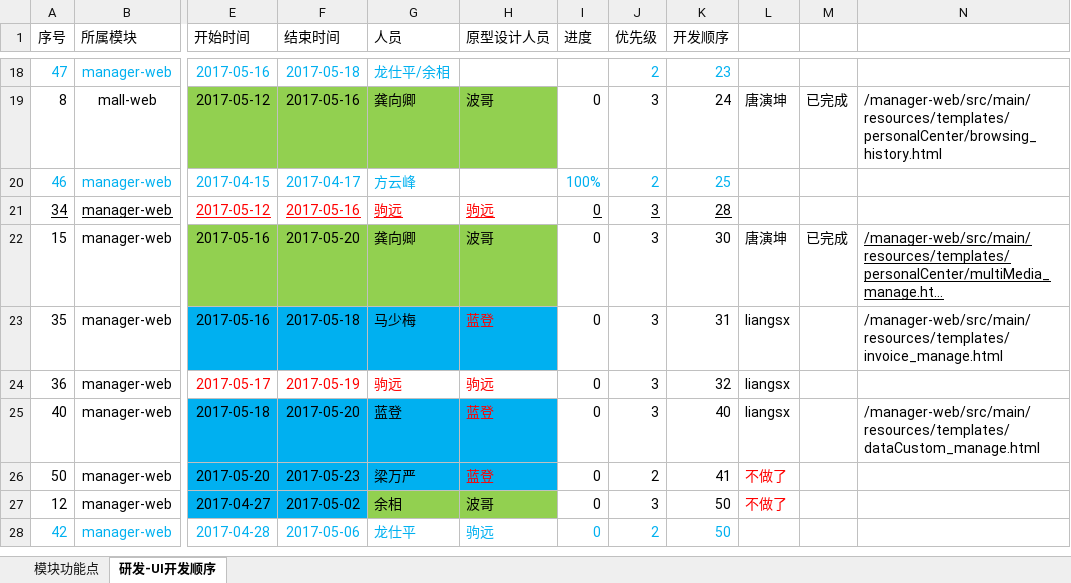
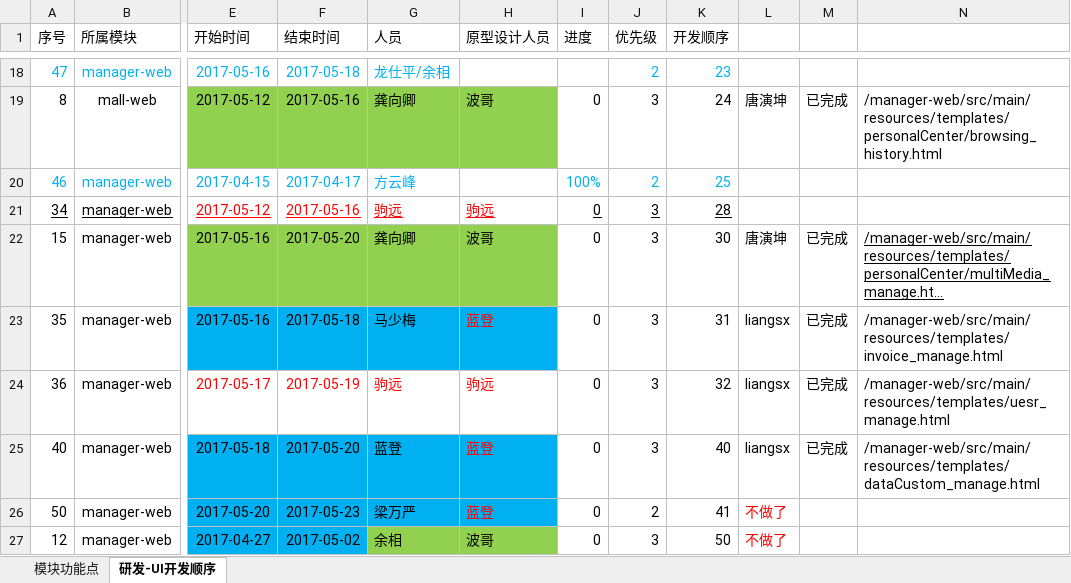
Before and after one commit to yaphy1988/data-exchange, an Excel workbook: mall-web/src/main/resources/templates/广数交项目进度跟踪--一期功能点-4-27.xlsx, sheet 研发-UI开发顺序, drawn as a sheet; only a part is shown, gaps mark what is left out; the shorter side is filled out with more unchanged rows; long unchanged cells end in …; values as stored, in another font and other column widths than the file's, no borders; the diff names each change by its address in the sheet, - before the commit and + after, or states it on an @@ line.

Commit message:
进度更新

```diff
--- a/mall-web/src/main/resources/templates/广数交项目进度跟踪--一期功能点-4-27.xlsx (sheet 研发-UI开发顺序)
+++ b/mall-web/src/main/resources/templates/广数交项目进度跟踪--一期功能点-4-27.xlsx (sheet 研发-UI开发顺序)
-M23:M25: (empty)
+M23:M25: 已完成
-N24: (empty)
+N24: /manager-web/src/main/resources/templates/uesr_manage.html
```
